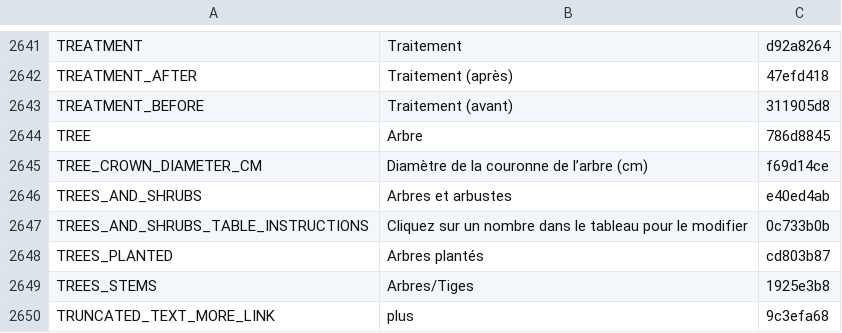
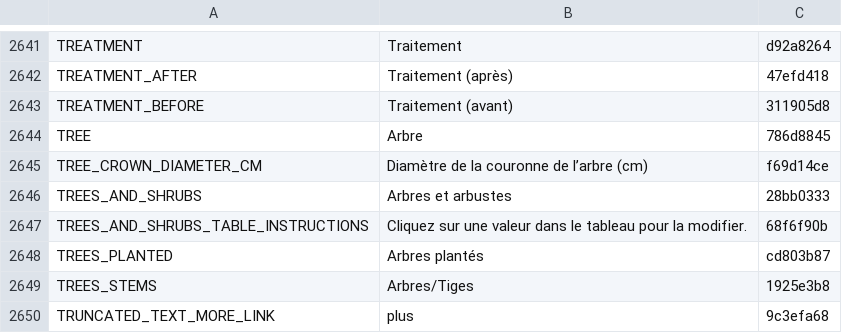
Before and after one commit to terraware/terraware-web, a CSV file: src/strings/csv/fr.csv, drawn as a sheet; only a part is shown, gaps mark what is left out.

```diff
--- a/src/strings/csv/fr.csv
+++ b/src/strings/csv/fr.csv
@@ -2649,4 +2649,4 @@ TREE,Arbre,786d8845
 TREE_CROWN_DIAMETER_CM,Diamètre de la couronne de l’arbre (cm),f69d14ce
-TREES_AND_SHRUBS,Arbres et arbustes,e40ed4ab
-TREES_AND_SHRUBS_TABLE_INSTRUCTIONS,Cliquez sur un nombre dans le tableau pour le modifier,0c733b0b
+TREES_AND_SHRUBS,Arbres et arbustes,28bb0333
+TREES_AND_SHRUBS_TABLE_INSTRUCTIONS,Cliquez sur une valeur dans le tableau pour la modifier.,68f6f90b
 TREES_PLANTED,Arbres plantés,cd803b87
```
Also changed, not shown: src/strings/csv/en.csv, src/strings/csv/es.csv, 1 other file.
